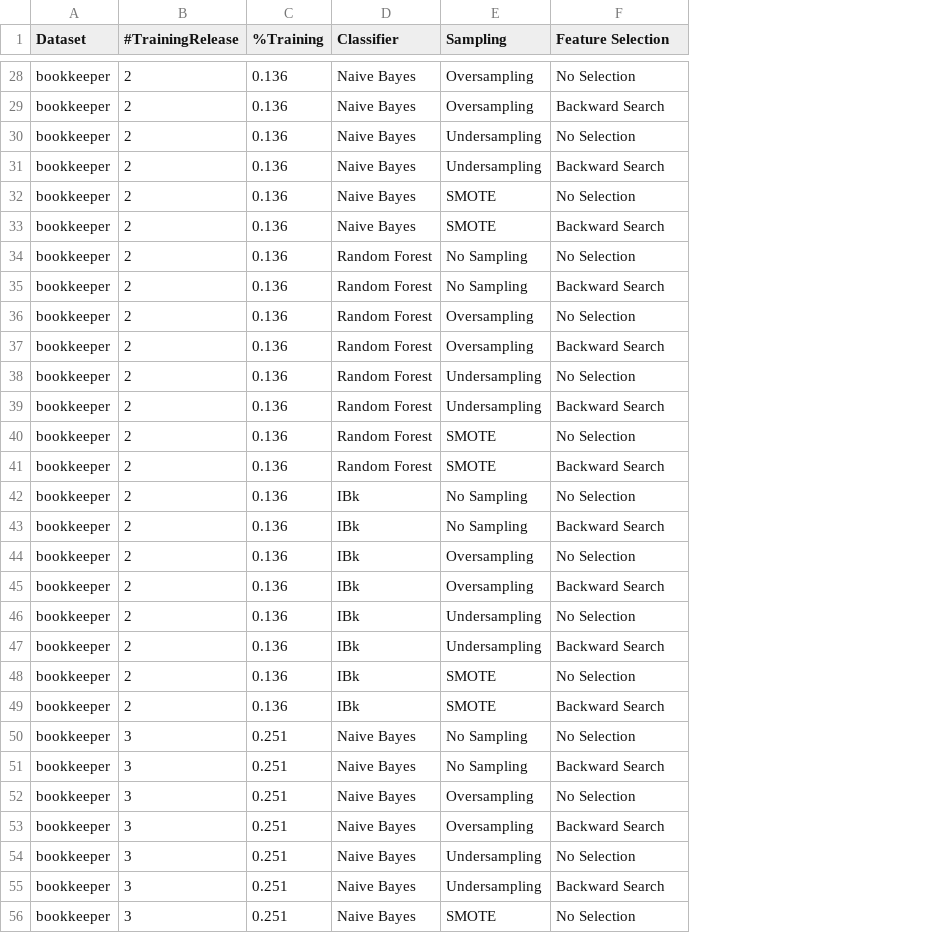
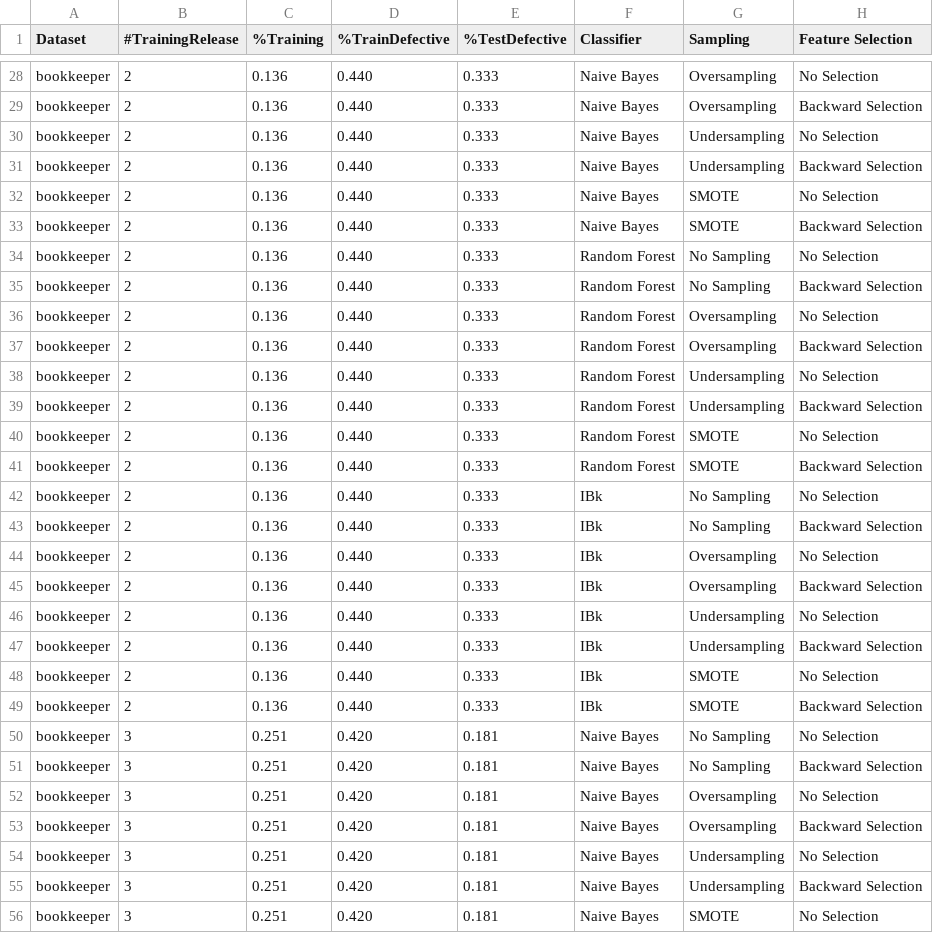
Before and after one commit to alexboc10/D2-ISW2, a CSV file: data/evaluation/bookkeeper_Models.csv, drawn as a sheet; only a part is shown, gaps mark what is left out; addresses are those after the commit; the diff covers the shown part only; the diff names each change by its address in the sheet, - before the commit and + after, or states it on an @@ line.

```diff
--- a/data/evaluation/bookkeeper_Models.csv
+++ b/data/evaluation/bookkeeper_Models.csv
+column D (%TrainDefective), rows 28-56: 0.440 | 0.440 | 0.440 | 0.440 | 0.440 | 0.440 | 0.440 | 0.440 | 0.440 | 0.440 | 0.440 | 0.440 | 0.440 | 0.440 | 0.440 | 0.440 | 0.440 | 0.440 | 0.440 | 0.440 | 0.440 | 0.440 | 0.420 | 0.420 | 0.420 | 0.420 | 0.420 | 0.420 | 0.420
+column E (%TestDefective), rows 28-56: 0.333 | 0.333 | 0.333 | 0.333 | 0.333 | 0.333 | 0.333 | 0.333 | 0.333 | 0.333 | 0.333 | 0.333 | 0.333 | 0.333 | 0.333 | 0.333 | 0.333 | 0.333 | 0.333 | 0.333 | 0.333 | 0.333 | 0.181 | 0.181 | 0.181 | 0.181 | 0.181 | 0.181 | 0.181
-H29 (Feature Selection): Backward Search
+H29 (Feature Selection): Backward Selection
-H31 (Feature Selection): Backward Search
+H31 (Feature Selection): Backward Selection
-H33 (Feature Selection): Backward Search
+H33 (Feature Selection): Backward Selection
-H35 (Feature Selection): Backward Search
+H35 (Feature Selection): Backward Selection
-H37 (Feature Selection): Backward Search
+H37 (Feature Selection): Backward Selection
-H39 (Feature Selection): Backward Search
+H39 (Feature Selection): Backward Selection
-H41 (Feature Selection): Backward Search
+H41 (Feature Selection): Backward Selection
-H43 (Feature Selection): Backward Search
+H43 (Feature Selection): Backward Selection
-H45 (Feature Selection): Backward Search
+H45 (Feature Selection): Backward Selection
-H47 (Feature Selection): Backward Search
+H47 (Feature Selection): Backward Selection
-H49 (Feature Selection): Backward Search
+H49 (Feature Selection): Backward Selection
-H51 (Feature Selection): Backward Search
+H51 (Feature Selection): Backward Selection
-H53 (Feature Selection): Backward Search
+H53 (Feature Selection): Backward Selection
-H55 (Feature Selection): Backward Search
+H55 (Feature Selection): Backward Selection
```
Also changed, not shown: 70 edited cells elsewhere in this file, 33 other files.
